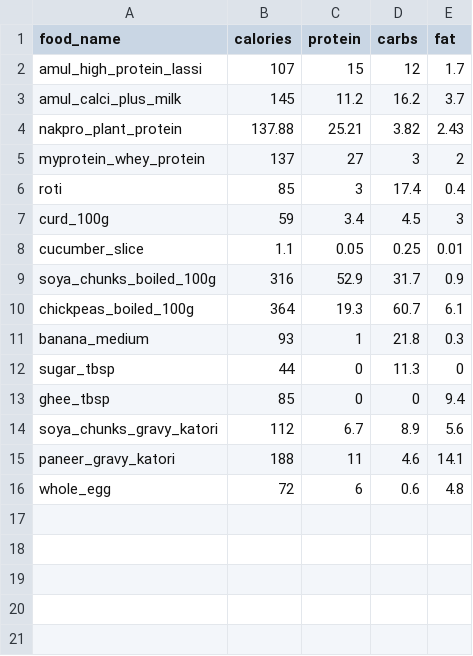
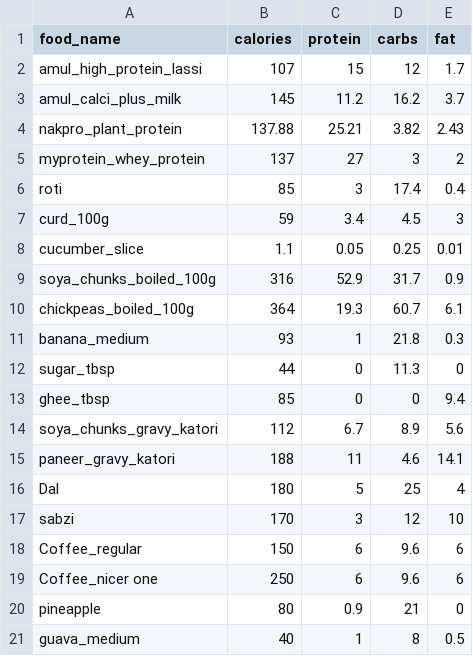
Before and after one commit to akashmegaclasher-del/Macros-tracker, a CSV file: food_database.csv, drawn as a sheet; removed rows and columns are numbered as before the commit, all else as after; the diff names each change by its address in the sheet, - before the commit and + after, or states it on an @@ line.

Commit message:
Add files via upload

```diff
--- a/food_database.csv
+++ b/food_database.csv
-row 16: whole_egg | 72 | 6 | 0.6 | 4.8
+row 16: Dal | 180 | 5 | 25 | 4
+row 17: sabzi | 170 | 3 | 12 | 10
+row 18: Coffee_regular | 150 | 6 | 9.6 | 6
+row 19: Coffee_nicer one | 250 | 6 | 9.6 | 6
+row 20: pineapple | 80 | 0.9 | 21 | 0
+row 21: guava_medium | 40 | 1 | 8 | 0.5
```
